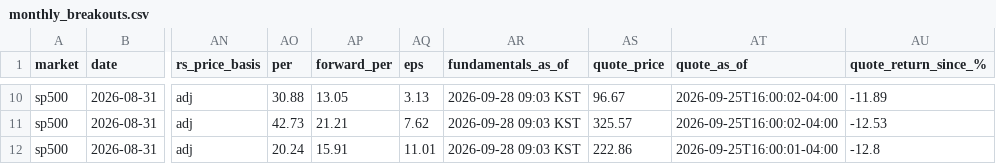
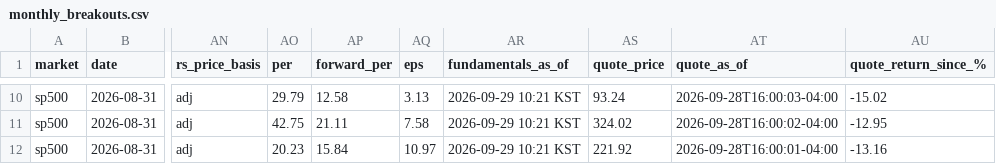
Before and after one commit to kimka3/breakout-screener, a CSV file: monthly_breakouts.csv, drawn as a sheet; only a part is shown, gaps mark what is left out; the diff covers the shown part only; the diff names each change by its address in the sheet, - before the commit and + after, or states it on an @@ line.

```diff
--- a/monthly_breakouts.csv
+++ b/monthly_breakouts.csv
-AO10 (per): 30.88
+AO10 (per): 29.79
-AP10 (forward_per): 13.05
+AP10 (forward_per): 12.58
-AR10:AR12 (fundamentals_as_of): 2026-09-28 09:03 KST
+AR10:AR12 (fundamentals_as_of): 2026-09-29 10:21 KST
-AS10 (quote_price): 96.67
+AS10 (quote_price): 93.24
-AT10 (quote_as_of): 2026-09-25T16:00:02-04:00
+AT10 (quote_as_of): 2026-09-28T16:00:03-04:00
-AU10 (quote_return_since_%): -11.89
+AU10 (quote_return_since_%): -15.02
-AO11 (per): 42.73
+AO11 (per): 42.75
-AP11 (forward_per): 21.21
+AP11 (forward_per): 21.11
-AQ11 (eps): 7.62
+AQ11 (eps): 7.58
-AS11 (quote_price): 325.57
+AS11 (quote_price): 324.02
-AT11 (quote_as_of): 2026-09-25T16:00:02-04:00
+AT11 (quote_as_of): 2026-09-28T16:00:02-04:00
-AU11 (quote_return_since_%): -12.53
+AU11 (quote_return_since_%): -12.95
-AO12 (per): 20.24
+AO12 (per): 20.23
-AP12 (forward_per): 15.91
+AP12 (forward_per): 15.84
-AQ12 (eps): 11.01
+AQ12 (eps): 10.97
-AS12 (quote_price): 222.86
+AS12 (quote_price): 221.92
-AT12 (quote_as_of): 2026-09-25T16:00:01-04:00
+AT12 (quote_as_of): 2026-09-28T16:00:01-04:00
-AU12 (quote_return_since_%): -12.8
+AU12 (quote_return_since_%): -13.16
```
Also changed, not shown: 102 edited cells elsewhere in this file, breakouts.csv, 1 other file.
